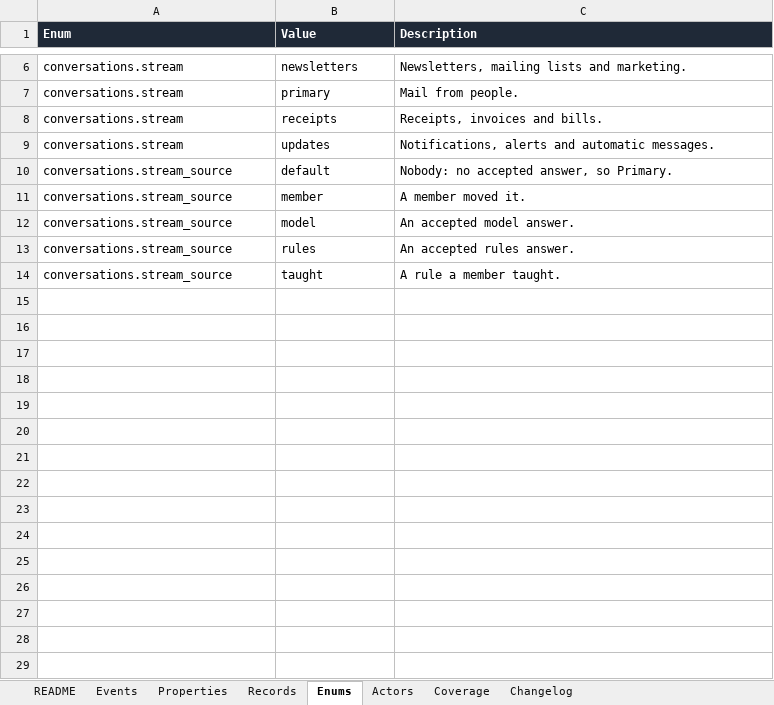
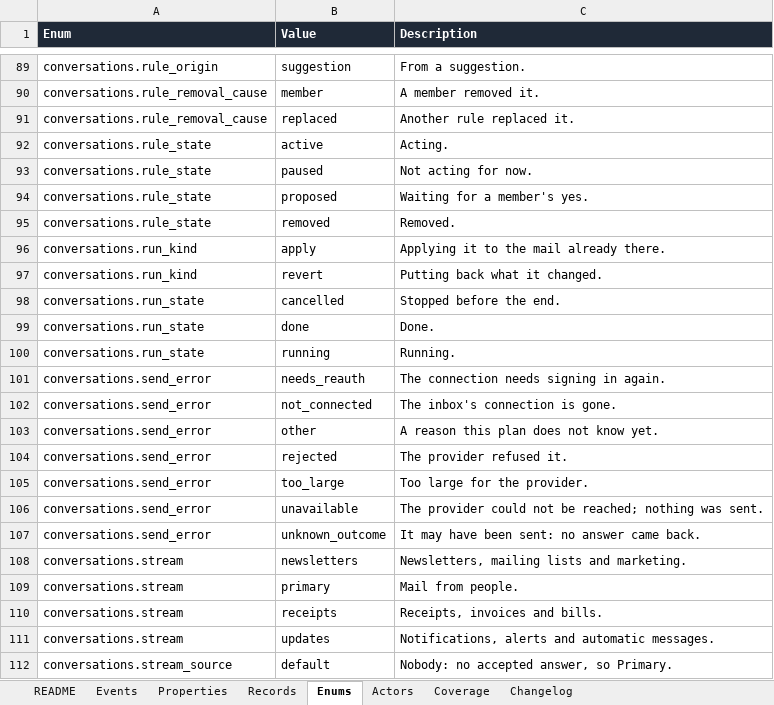
Before and after one commit to notacamp/campbooks, an Excel workbook: tracking/tracking-plan.xlsx, sheet Enums, drawn as a sheet; only a part is shown, gaps mark what is left out; the shorter side is filled out with more unchanged rows; values as stored, in another font and other column widths than the file's, no borders; the diff covers the shown part only; the diff names each change by its address in the sheet, - before the commit and + after, or states it on an @@ line.

```diff
--- a/tracking/tracking-plan.xlsx (sheet Enums)
+++ b/tracking/tracking-plan.xlsx (sheet Enums)
+row 89: conversations.rule_origin | suggestion | From a suggestion.
+row 90: conversations.rule_removal_cause | member | A member removed it.
+row 91: conversations.rule_removal_cause | replaced | Another rule replaced it.
+row 92: conversations.rule_state | active | Acting.
+row 93: conversations.rule_state | paused | Not acting for now.
+row 94: conversations.rule_state | proposed | Waiting for a member's yes.
+row 95: conversations.rule_state | removed | Removed.
+row 96: conversations.run_kind | apply | Applying it to the mail already there.
+row 97: conversations.run_kind | revert | Putting back what it changed.
+row 98: conversations.run_state | cancelled | Stopped before the end.
+row 99: conversations.run_state | done | Done.
+row 100: conversations.run_state | running | Running.
+row 101: conversations.send_error | needs_reauth | The connection needs signing in again.
+row 102: conversations.send_error | not_connected | The inbox's connection is gone.
+row 103: conversations.send_error | other | A reason this plan does not know yet.
+row 104: conversations.send_error | rejected | The provider refused it.
+row 105: conversations.send_error | too_large | Too large for the provider.
+row 106: conversations.send_error | unavailable | The provider could not be reached; nothing was sent.
+row 107: conversations.send_error | unknown_outcome | It may have been sent: no answer came back.
```
Also changed, not shown: 85 added rows elsewhere in this sheet, sheet Properties, sheet Events, sheet Records, sheet Coverage, sheet Changelog, sheet README, 42 other files.
